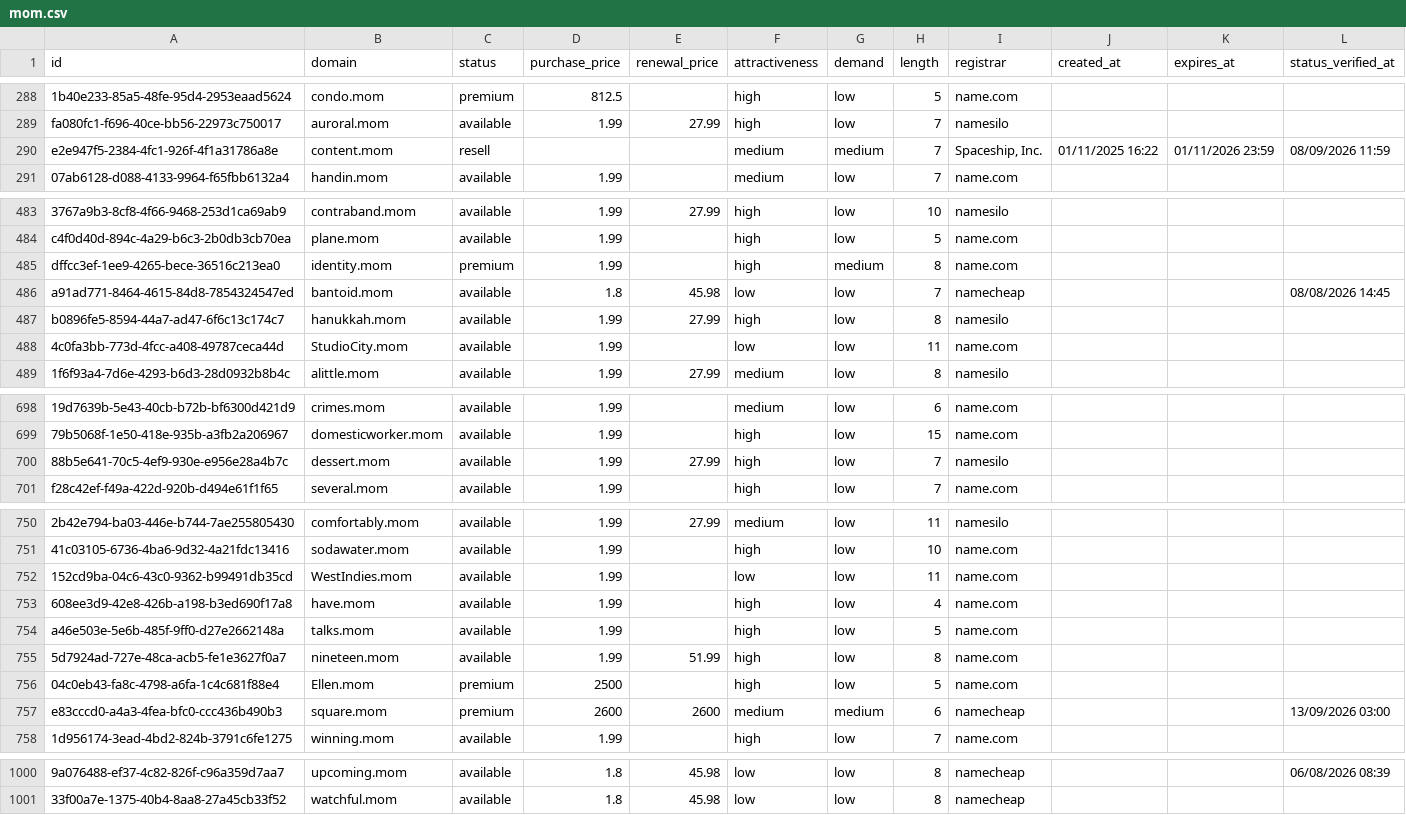
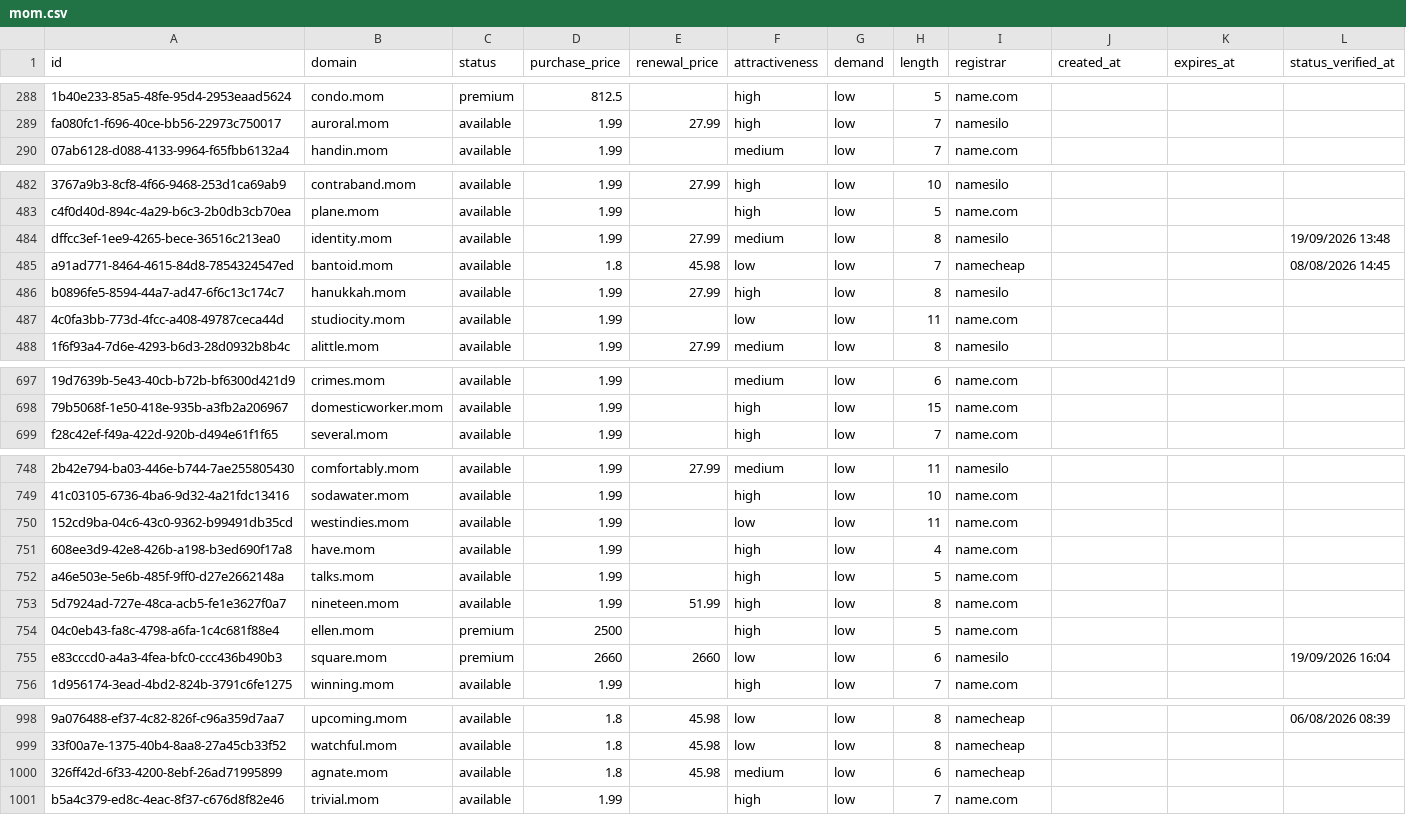
Before and after one commit to UniqueDomains/mom-oneword-domains, a CSV file: mom.csv, drawn as a sheet; only a part is shown, gaps mark what is left out; removed rows and columns are numbered as before the commit, all else as after; the diff covers the shown part only; the diff names each change by its address in the sheet, - before the commit and + after, or states it on an @@ line.

Commit message:
Domains update

```diff
--- a/mom.csv
+++ b/mom.csv
-row 290: e2e947f5-2384-4fc1-926f-4f1a31786a8e | content.mom | resell |  |  | medium | medium | 7 | Spaceship, Inc. | 01/11/2025 16:22 | 01/11/2026 23:59 | 08/09/2026 11:59
-C484 (status): premium
+C484 (status): available
-E484 (renewal_price): (empty)
+E484 (renewal_price): 27.99
-F484 (attractiveness): high
+F484 (attractiveness): medium
-G484 (demand): medium
+G484 (demand): low
-I484 (registrar): name.com
+I484 (registrar): namesilo
-L484 (status_verified_at): (empty)
+L484 (status_verified_at): 19/09/2026 13:48
-B487 (domain): StudioCity.mom
+B487 (domain): studiocity.mom
-row 700: 88b5e641-70c5-4ef9-930e-e956e28a4b7c | dessert.mom | available | 1.99 | 27.99 | high | low | 7 | namesilo
-B750 (domain): WestIndies.mom
+B750 (domain): westindies.mom
-B754 (domain): Ellen.mom
+B754 (domain): ellen.mom
-D755 (purchase_price): 2600
+D755 (purchase_price): 2660
-E755 (renewal_price): 2600
+E755 (renewal_price): 2660
-F755 (attractiveness): medium
+F755 (attractiveness): low
-G755 (demand): medium
+G755 (demand): low
-I755 (registrar): namecheap
+I755 (registrar): namesilo
-L755 (status_verified_at): 13/09/2026 03:00
+L755 (status_verified_at): 19/09/2026 16:04
+row 1000: 326ff42d-6f33-4200-8ebf-26ad71995899 | agnate.mom | available | 1.8 | 45.98 | medium | low | 6 | namecheap
+row 1001: b5a4c379-ed8c-4eac-8f37-c676d8f82e46 | trivial.mom | available | 1.99 |  | high | low | 7 | name.com
```
Also changed, not shown: 72 edited cells elsewhere in this file, 4 other files.
